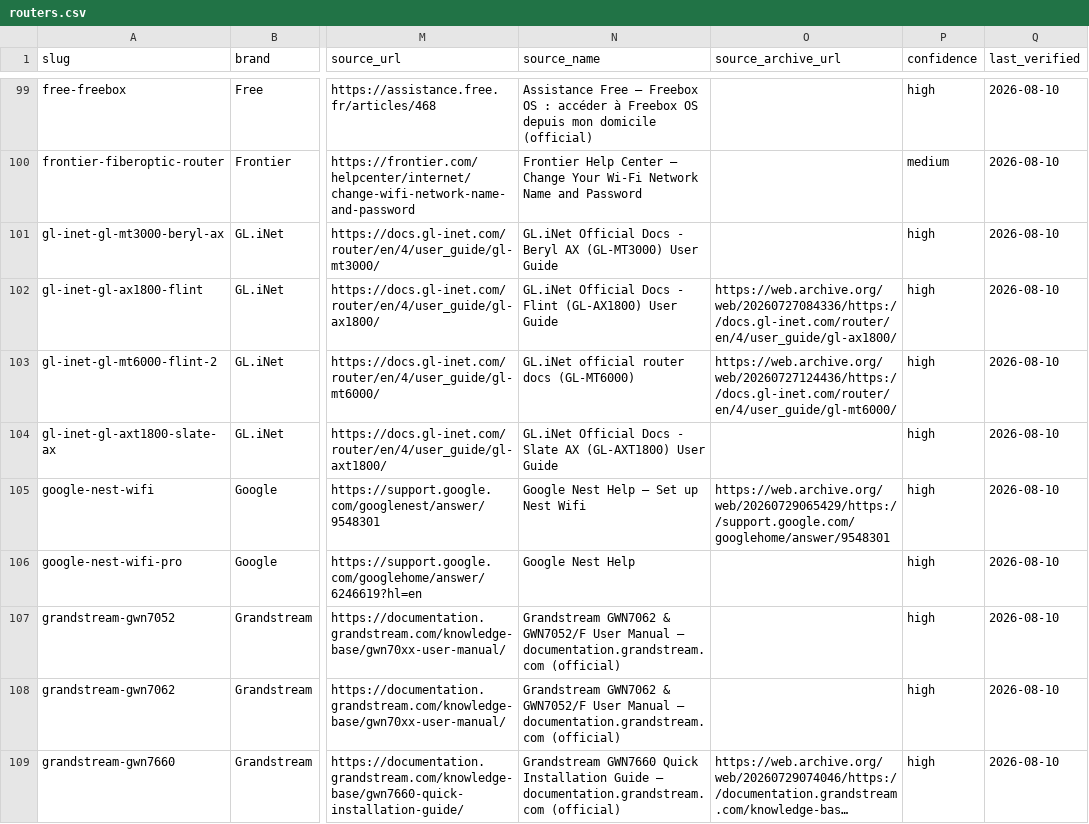
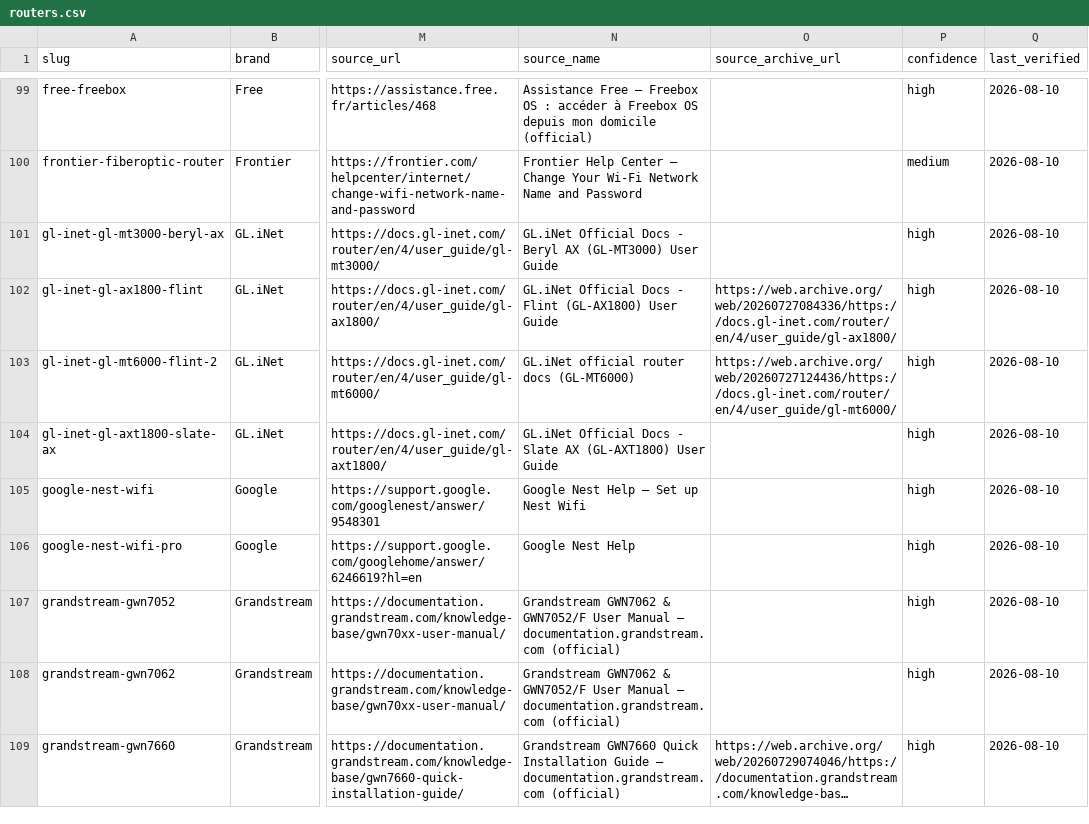
Before and after one commit to Drumworks/router-default-passwords, a CSV file: routers.csv, drawn as a sheet; only a part is shown, gaps mark what is left out; long unchanged cells end in …; the diff covers the shown part only; the diff names each change by its address in the sheet, - before the commit and + after, or states it on an @@ line.

```diff
--- a/routers.csv
+++ b/routers.csv
-O105 (source_archive_url): https://web.archive.org/web/20260729065429/https://support.google.com/googlehome/answer/9548301
+O105 (source_archive_url): (empty)
```
Also changed, not shown: 18 edited cells elsewhere in this file, 2 other files.
